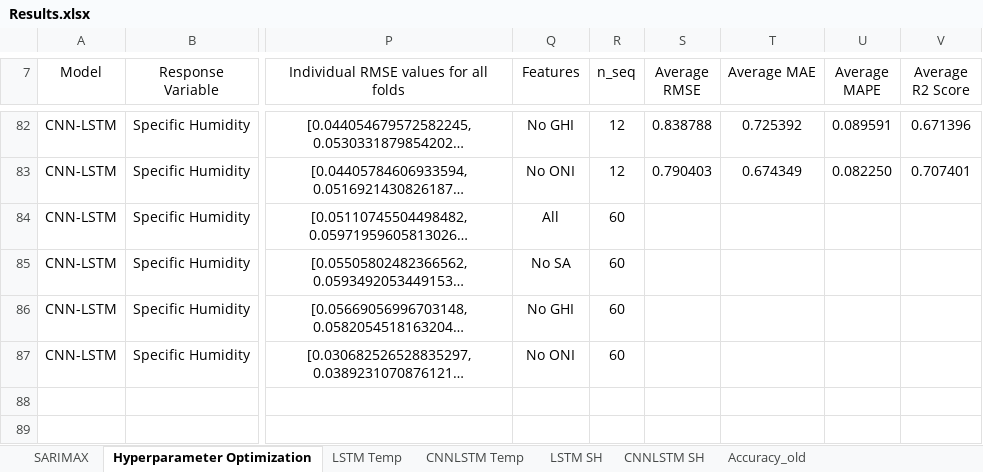
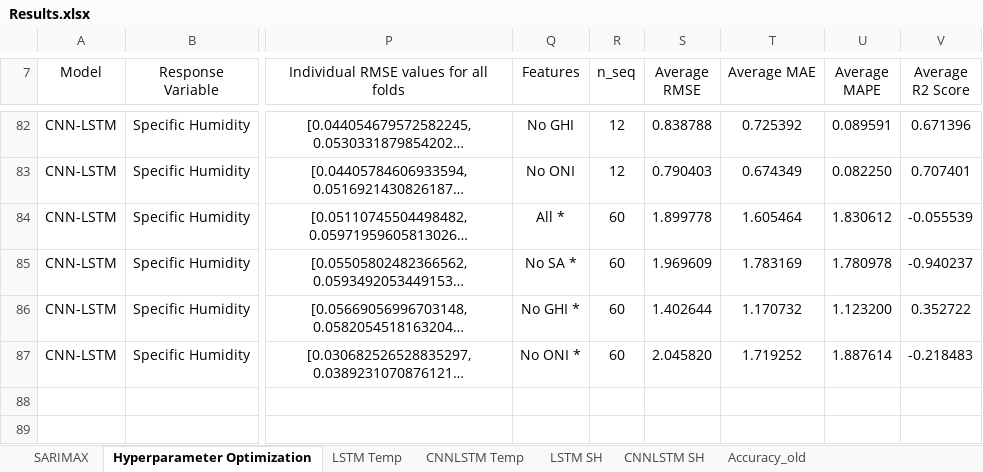
Before and after one commit to vicphysics/Temperature_and_Specific_Humidity_Prediction, an Excel workbook: Results.xlsx, sheet Hyperparameter Optimization, drawn as a sheet; only a part is shown, gaps mark what is left out; long unchanged cells end in …; values as stored, in another font and other column widths than the file's, no borders; the diff names each change by its address in the sheet, - before the commit and + after, or states it on an @@ line.

```diff
--- a/Results.xlsx (sheet Hyperparameter Optimization)
+++ b/Results.xlsx (sheet Hyperparameter Optimization)
-Q84 (Features): All
+Q84 (Features): All *
-S84 (Average RMSE): (empty)
+S84 (Average RMSE): 1.899778
-T84 (Average MAE): (empty)
+T84 (Average MAE): 1.605464
-U84 (Average MAPE): (empty)
+U84 (Average MAPE): 1.830612
-V84 (Average R2 Score): (empty)
+V84 (Average R2 Score): -0.055539
-Q85 (Features): No SA
+Q85 (Features): No SA *
-S85 (Average RMSE): (empty)
+S85 (Average RMSE): 1.969609
-T85 (Average MAE): (empty)
+T85 (Average MAE): 1.783169
-U85 (Average MAPE): (empty)
+U85 (Average MAPE): 1.780978
-V85 (Average R2 Score): (empty)
+V85 (Average R2 Score): -0.940237
-Q86 (Features): No GHI
+Q86 (Features): No GHI *
-S86 (Average RMSE): (empty)
+S86 (Average RMSE): 1.402644
-T86 (Average MAE): (empty)
+T86 (Average MAE): 1.170732
-U86 (Average MAPE): (empty)
+U86 (Average MAPE): 1.123200
-V86 (Average R2 Score): (empty)
+V86 (Average R2 Score): 0.352722
-Q87 (Features): No ONI
+Q87 (Features): No ONI *
-S87 (Average RMSE): (empty)
+S87 (Average RMSE): 2.045820
-T87 (Average MAE): (empty)
+T87 (Average MAE): 1.719252
-U87 (Average MAPE): (empty)
+U87 (Average MAPE): 1.887614
-V87 (Average R2 Score): (empty)
+V87 (Average R2 Score): -0.218483
```
Also changed, not shown: sheet LSTM SH, 1 other file.
